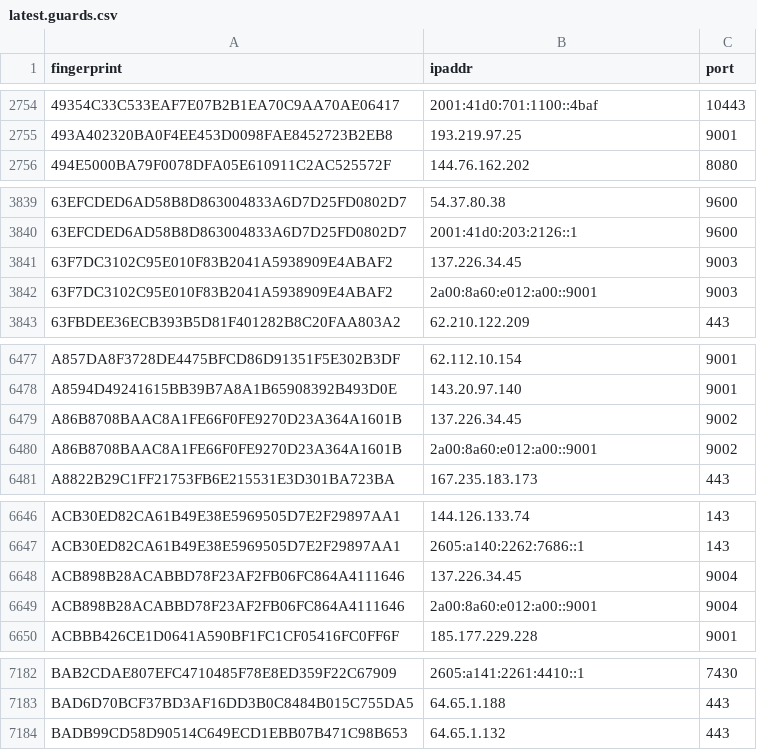
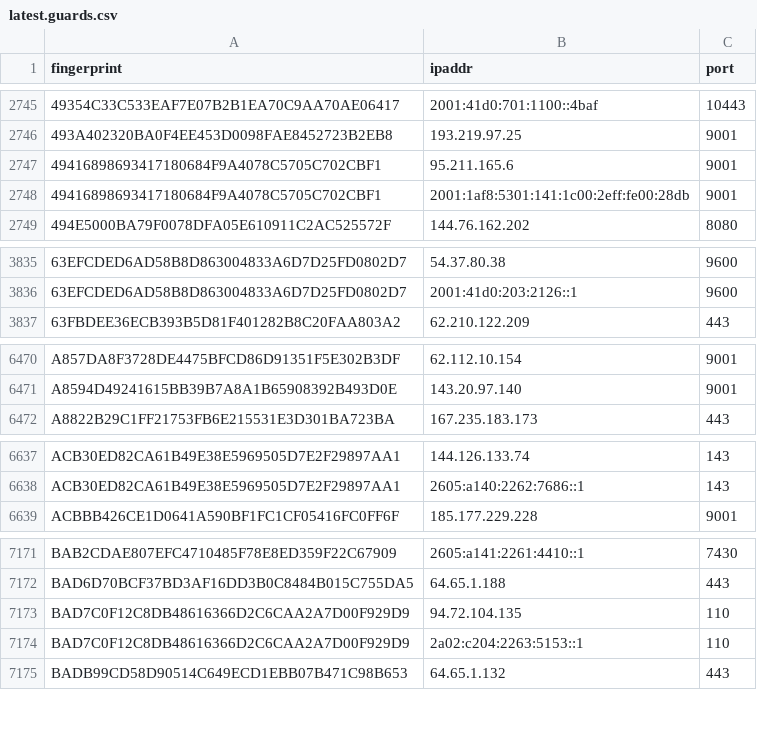
Before and after one commit to sec-js/tor-nodes, a CSV file: latest.guards.csv, drawn as a sheet; only a part is shown, gaps mark what is left out; the diff covers the shown part only.

```diff
--- a/latest.guards.csv
+++ b/latest.guards.csv
@@ -2755,2 +2746,4 @@ fingerprint, ipaddr, port
 493A402320BA0F4EE453D0098FAE8452723B2EB8, 193.219.97.25, 9001
+49416898693417180684F9A4078C5705C702CBF1, 95.211.165.6, 9001
+49416898693417180684F9A4078C5705C702CBF1, 2001:1af8:5301:141:1c00:2eff:fe00:28db, 9001
 494E5000BA79F0078DFA05E610911C2AC525572F, 144.76.162.202, 8080
@@ -3840,4 +3836,2 @@ fingerprint, ipaddr, port
 63EFCDED6AD58B8D863004833A6D7D25FD0802D7, 2001:41d0:203:2126::1, 9600
-63F7DC3102C95E010F83B2041A5938909E4ABAF2, 137.226.34.45, 9003
-63F7DC3102C95E010F83B2041A5938909E4ABAF2, 2a00:8a60:e012:a00::9001, 9003
 63FBDEE36ECB393B5D81F401282B8C20FAA803A2, 62.210.122.209, 443
@@ -6478,4 +6471,2 @@ A857DA8F3728DE4475BFCD86D91351F5E302B3DF, 62.112.10.154, 9001
 A8594D49241615BB39B7A8A1B65908392B493D0E, 143.20.97.140, 9001
-A86B8708BAAC8A1FE66F0FE9270D23A364A1601B, 137.226.34.45, 9002
-A86B8708BAAC8A1FE66F0FE9270D23A364A1601B, 2a00:8a60:e012:a00::9001, 9002
 A8822B29C1FF21753FB6E215531E3D301BA723BA, 167.235.183.173, 443
@@ -6647,4 +6638,2 @@ ACB30ED82CA61B49E38E5969505D7E2F29897AA1, 144.126.133.74, 143
 ACB30ED82CA61B49E38E5969505D7E2F29897AA1, 2605:a140:2262:7686::1, 143
-ACB898B28ACABBD78F23AF2FB06FC864A4111646, 137.226.34.45, 9004
-ACB898B28ACABBD78F23AF2FB06FC864A4111646, 2a00:8a60:e012:a00::9001, 9004
 ACBBB426CE1D0641A590BF1FC1CF05416FC0FF6F, 185.177.229.228, 9001
@@ -7183,2 +7172,4 @@ BAB2CDAE807EFC4710485F78E8ED359F22C67909, 2605:a141:2261:4410::1, 7430
 BAD6D70BCF37BD3AF16DD3B0C8484B015C755DA5, 64.65.1.188, 443
+BAD7C0F12C8DB48616366D2C6CAA2A7D00F929D9, 94.72.104.135, 110
+BAD7C0F12C8DB48616366D2C6CAA2A7D00F929D9, 2a02:c204:2263:5153::1, 110
 BADB99CD58D90514C649ECD1EBB07B471C98B653, 64.65.1.132, 443
```
Also changed, not shown: 8 added rows and 13 removed rows elsewhere in this file, latest.all.csv, latest.exits.csv.
